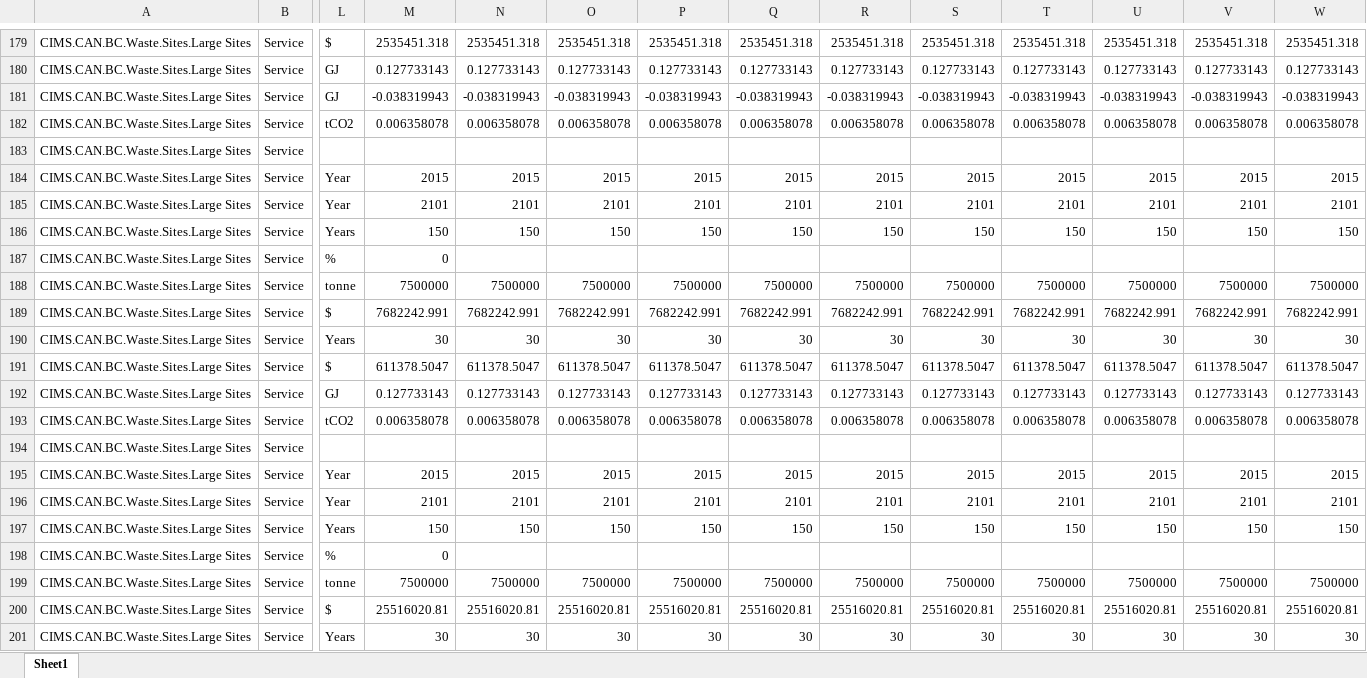
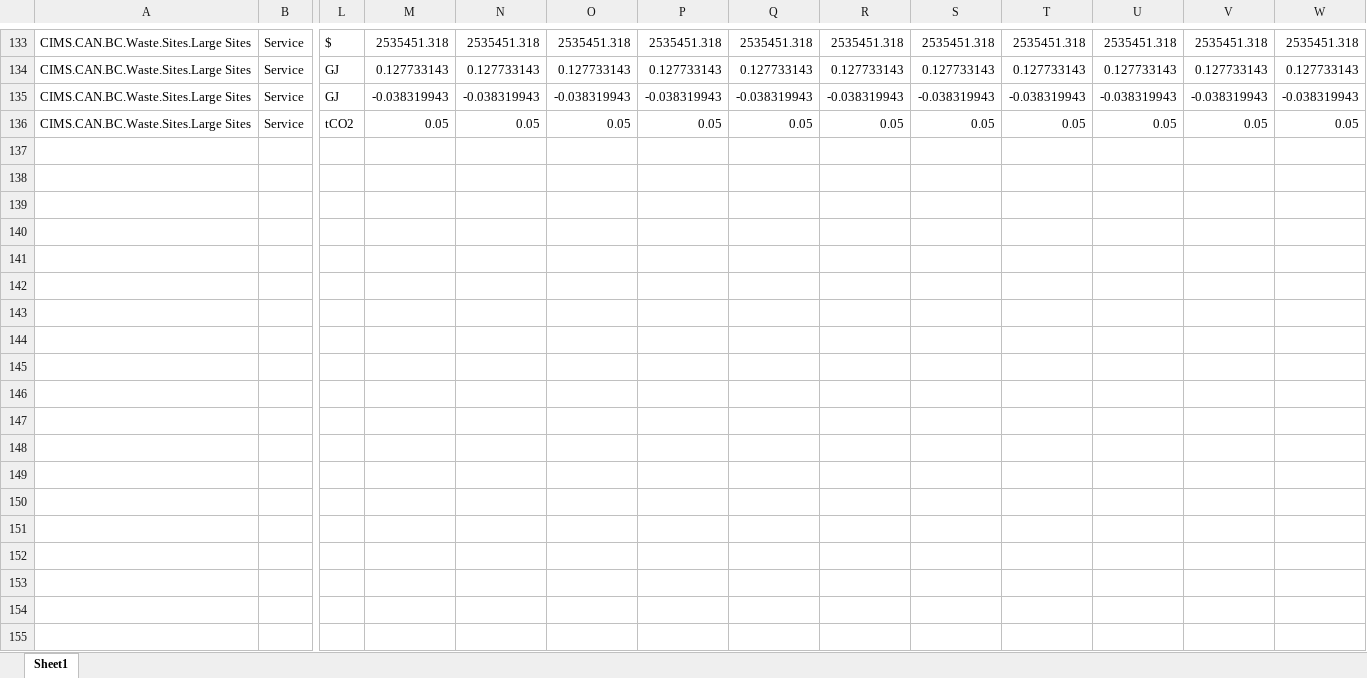
Before and after one commit to EMRG-SFU/cims-models, an Excel workbook: csv/model/sector_waste/formula_sector_waste_BC.xlsx, sheet Sheet1, drawn as a sheet; only a part is shown, gaps mark what is left out; values as stored, in another font and other column widths than the file's, no borders; removed rows and columns are numbered as before the commit, all else as after; rows hold the shown columns only; the diff covers the shown part only; the diff names each change by its address in the sheet, - before the commit and + after, or states it on an @@ line.

Commit message:
update waste sector for BC EMH project

```diff
--- a/csv/model/sector_waste/formula_sector_waste_BC.xlsx (sheet Sheet1)
+++ b/csv/model/sector_waste/formula_sector_waste_BC.xlsx (sheet Sheet1)
-M136: 0.006358078
+M136: 0.05
-N136: 0.006358078
+N136: 0.05
-O136: 0.006358078
+O136: 0.05
-P136: 0.006358078
+P136: 0.05
-Q136: 0.006358078
+Q136: 0.05
-R136: 0.006358078
+R136: 0.05
-S136: 0.006358078
+S136: 0.05
-T136: 0.006358078
+T136: 0.05
-U136: 0.006358078
+U136: 0.05
-V136: 0.006358078
+V136: 0.05
-W136: 0.006358078
+W136: 0.05
-row 183: CIMS.CAN.BC.Waste.Sites.Large Sites | Service
-row 184: CIMS.CAN.BC.Waste.Sites.Large Sites | Service | Year | 2015 | 2015 | 2015 | 2015 | 2015 | 2015 | 2015 | 2015 | 2015 | 2015 | 2015
-row 185: CIMS.CAN.BC.Waste.Sites.Large Sites | Service | Year | 2101 | 2101 | 2101 | 2101 | 2101 | 2101 | 2101 | 2101 | 2101 | 2101 | 2101
-row 186: CIMS.CAN.BC.Waste.Sites.Large Sites | Service | Years | 150 | 150 | 150 | 150 | 150 | 150 | 150 | 150 | 150 | 150 | 150
-row 187: CIMS.CAN.BC.Waste.Sites.Large Sites | Service | % | 0
-row 188: CIMS.CAN.BC.Waste.Sites.Large Sites | Service | tonne | 7500000 | 7500000 | 7500000 | 7500000 | 7500000 | 7500000 | 7500000 | 7500000 | 7500000 | 7500000 | 7500000
-row 189: CIMS.CAN.BC.Waste.Sites.Large Sites | Service | $ | 7682242.991 | 7682242.991 | 7682242.991 | 7682242.991 | 7682242.991 | 7682242.991 | 7682242.991 | 7682242.991 | 7682242.991 | 7682242.991 | 7682242.991
-row 190: CIMS.CAN.BC.Waste.Sites.Large Sites | Service | Years | 30 | 30 | 30 | 30 | 30 | 30 | 30 | 30 | 30 | 30 | 30
-row 191: CIMS.CAN.BC.Waste.Sites.Large Sites | Service | $ | 611378.5047 | 611378.5047 | 611378.5047 | 611378.5047 | 611378.5047 | 611378.5047 | 611378.5047 | 611378.5047 | 611378.5047 | 611378.5047 | 611378.5047
-row 192: CIMS.CAN.BC.Waste.Sites.Large Sites | Service | GJ | 0.127733143 | 0.127733143 | 0.127733143 | 0.127733143 | 0.127733143 | 0.127733143 | 0.127733143 | 0.127733143 | 0.127733143 | 0.127733143 | 0.127733143
-row 193: CIMS.CAN.BC.Waste.Sites.Large Sites | Service | tCO2 | 0.006358078 | 0.006358078 | 0.006358078 | 0.006358078 | 0.006358078 | 0.006358078 | 0.006358078 | 0.006358078 | 0.006358078 | 0.006358078 | 0.006358078
-row 194: CIMS.CAN.BC.Waste.Sites.Large Sites | Service
-row 195: CIMS.CAN.BC.Waste.Sites.Large Sites | Service | Year | 2015 | 2015 | 2015 | 2015 | 2015 | 2015 | 2015 | 2015 | 2015 | 2015 | 2015
-row 196: CIMS.CAN.BC.Waste.Sites.Large Sites | Service | Year | 2101 | 2101 | 2101 | 2101 | 2101 | 2101 | 2101 | 2101 | 2101 | 2101 | 2101
-row 197: CIMS.CAN.BC.Waste.Sites.Large Sites | Service | Years | 150 | 150 | 150 | 150 | 150 | 150 | 150 | 150 | 150 | 150 | 150
-row 198: CIMS.CAN.BC.Waste.Sites.Large Sites | Service | % | 0
-row 199: CIMS.CAN.BC.Waste.Sites.Large Sites | Service | tonne | 7500000 | 7500000 | 7500000 | 7500000 | 7500000 | 7500000 | 7500000 | 7500000 | 7500000 | 7500000 | 7500000
-row 200: CIMS.CAN.BC.Waste.Sites.Large Sites | Service | $ | 25516020.81 | 25516020.81 | 25516020.81 | 25516020.81 | 25516020.81 | 25516020.81 | 25516020.81 | 25516020.81 | 25516020.81 | 25516020.81 | 25516020.81
-row 201: CIMS.CAN.BC.Waste.Sites.Large Sites | Service | Years | 30 | 30 | 30 | 30 | 30 | 30 | 30 | 30 | 30 | 30 | 30
```
Also changed, not shown: 50 removed rows and 156 edited cells elsewhere in this sheet, formulas that keep their value, 7 other files.
